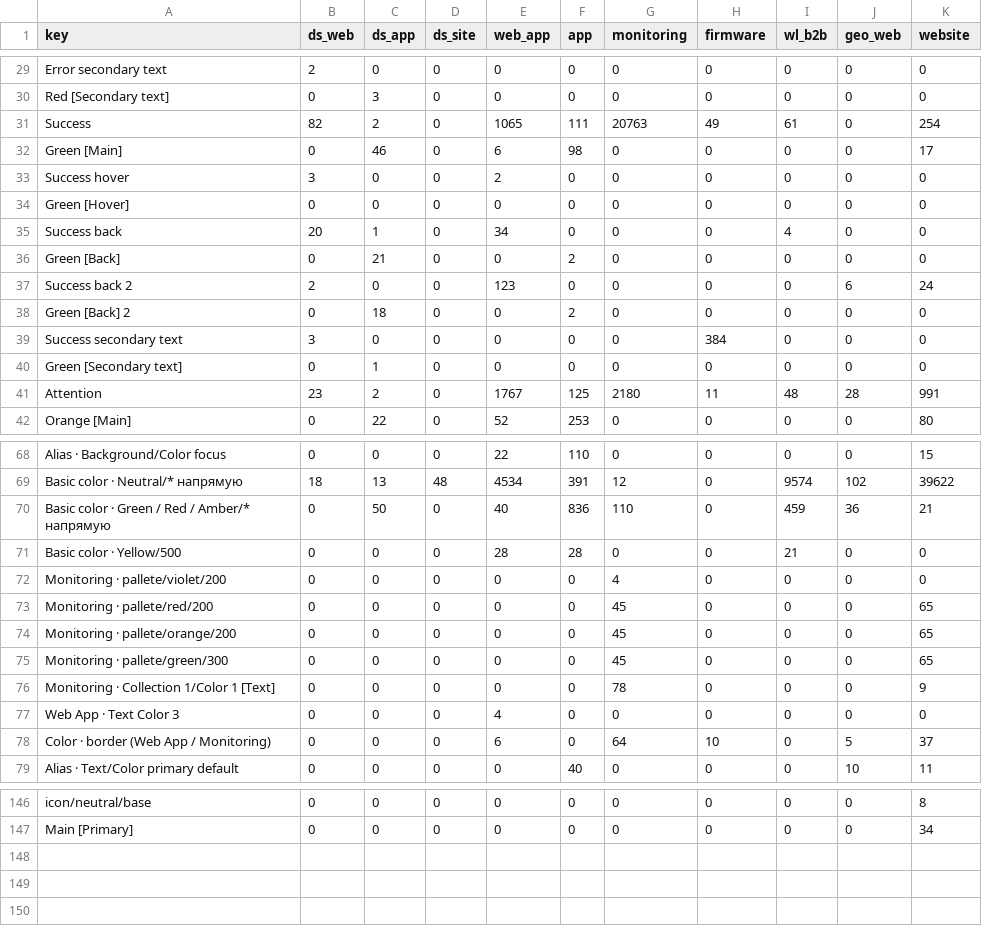
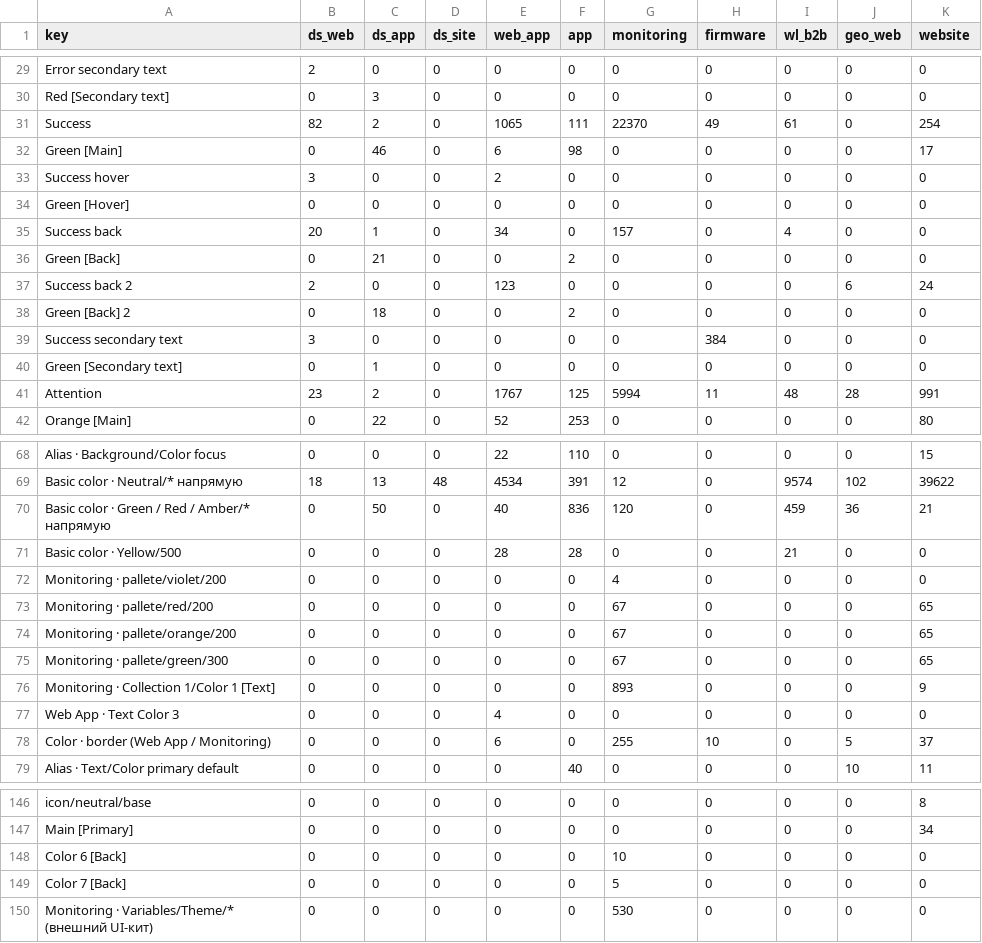
Before and after one commit to vsdsgn/emcd-design-tokens, a CSV file: docs/migration/legacy-usage.csv, drawn as a sheet; only a part is shown, gaps mark what is left out; the diff covers the shown part only.

```diff
--- a/docs/migration/legacy-usage.csv
+++ b/docs/migration/legacy-usage.csv
@@ -30,3 +30,3 @@ Error secondary text,2,0,0,0,0,0,0,0,0,0
 Red [Secondary text],0,3,0,0,0,0,0,0,0,0
-Success,82,2,0,1065,111,20763,49,61,0,254
+Success,82,2,0,1065,111,22370,49,61,0,254
 Green [Main],0,46,0,6,98,0,0,0,0,17
@@ -34,3 +34,3 @@ Success hover,3,0,0,2,0,0,0,0,0,0
 Green [Hover],0,0,0,0,0,0,0,0,0,0
-Success back,20,1,0,34,0,0,0,4,0,0
+Success back,20,1,0,34,0,157,0,4,0,0
 Green [Back],0,21,0,0,2,0,0,0,0,0
@@ -40,3 +40,3 @@ Success secondary text,3,0,0,0,0,0,384,0,0,0
 Green [Secondary text],0,1,0,0,0,0,0,0,0,0
-Attention,23,2,0,1767,125,2180,11,48,28,991
+Attention,23,2,0,1767,125,5994,11,48,28,991
 Orange [Main],0,22,0,52,253,0,0,0,0,80
@@ -69,11 +69,11 @@ Alias · Background/Color focus,0,0,0,22,110,0,0,0,0,15
 Basic color · Neutral/* напрямую,18,13,48,4534,391,12,0,9574,102,39622
-Basic color · Green / Red / Amber/* напрямую,0,50,0,40,836,110,0,459,36,21
+Basic color · Green / Red / Amber/* напрямую,0,50,0,40,836,120,0,459,36,21
 Basic color · Yellow/500,0,0,0,28,28,0,0,21,0,0
 Monitoring · pallete/violet/200,0,0,0,0,0,4,0,0,0,0
-Monitoring · pallete/red/200,0,0,0,0,0,45,0,0,0,65
-Monitoring · pallete/orange/200,0,0,0,0,0,45,0,0,0,65
-Monitoring · pallete/green/300,0,0,0,0,0,45,0,0,0,65
-Monitoring · Collection 1/Color 1 [Text],0,0,0,0,0,78,0,0,0,9
+Monitoring · pallete/red/200,0,0,0,0,0,67,0,0,0,65
+Monitoring · pallete/orange/200,0,0,0,0,0,67,0,0,0,65
+Monitoring · pallete/green/300,0,0,0,0,0,67,0,0,0,65
+Monitoring · Collection 1/Color 1 [Text],0,0,0,0,0,893,0,0,0,9
 Web App · Text Color 3,0,0,0,4,0,0,0,0,0,0
-Color · border (Web App / Monitoring),0,0,0,6,0,64,10,0,5,37
+Color · border (Web App / Monitoring),0,0,0,6,0,255,10,0,5,37
 Alias · Text/Color primary default,0,0,0,0,40,0,0,0,10,11
@@ -147 +147,4 @@ icon/neutral/base,0,0,0,0,0,0,0,0,0,8
 Main [Primary],0,0,0,0,0,0,0,0,0,34
+Color 6 [Back],0,0,0,0,0,10,0,0,0,0
+Color 7 [Back],0,0,0,0,0,5,0,0,0,0
+Monitoring · Variables/Theme/* (внешний UI-кит),0,0,0,0,0,530,0,0,0,0
```
Also changed, not shown: 22 edited cells elsewhere in this file, docs/migration/color-map.csv, docs/migration/foundations-color.csv, 4 other files.
